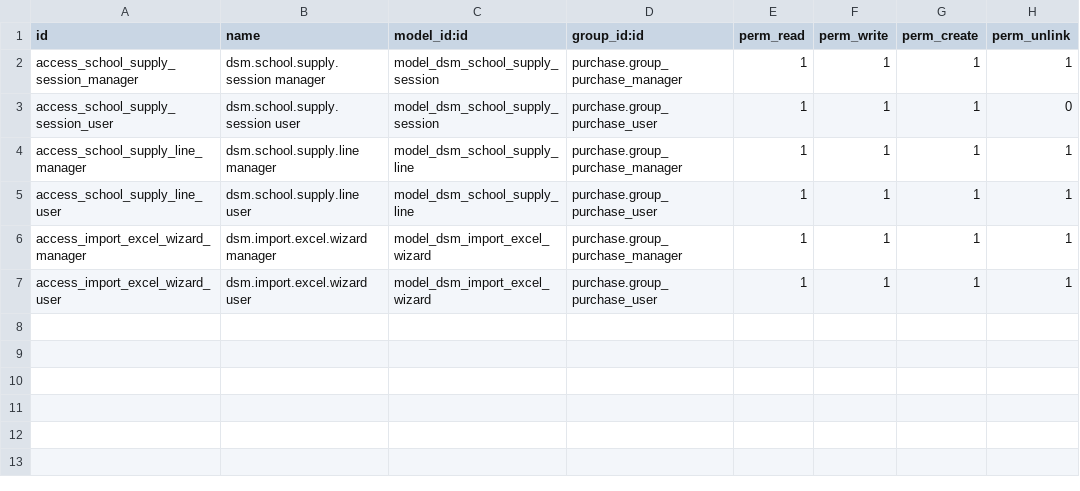
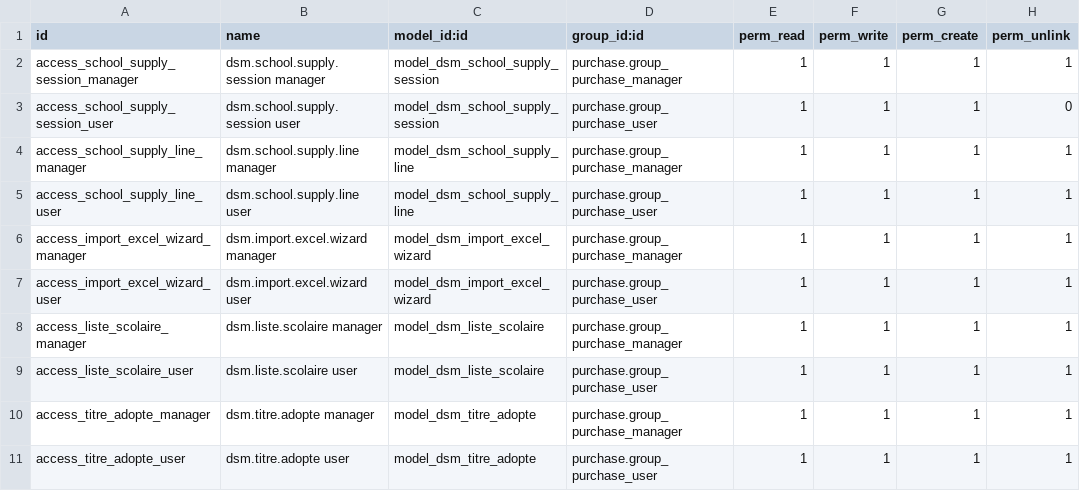
Before and after one commit to said-akdim/DSM-Librairie, a CSV file: dsm_school_supply_orders/security/ir.model.access.csv, drawn as a sheet; the diff names each change by its address in the sheet, - before the commit and + after, or states it on an @@ line.

```diff
--- a/dsm_school_supply_orders/security/ir.model.access.csv
+++ b/dsm_school_supply_orders/security/ir.model.access.csv
+row 8: access_liste_scolaire_manager | dsm.liste.scolaire manager | model_dsm_liste_scolaire | purchase.group_purchase_manager | 1 | 1 | 1 | 1
+row 9: access_liste_scolaire_user | dsm.liste.scolaire user | model_dsm_liste_scolaire | purchase.group_purchase_user | 1 | 1 | 1 | 1
+row 10: access_titre_adopte_manager | dsm.titre.adopte manager | model_dsm_titre_adopte | purchase.group_purchase_manager | 1 | 1 | 1 | 1
+row 11: access_titre_adopte_user | dsm.titre.adopte user | model_dsm_titre_adopte | purchase.group_purchase_user | 1 | 1 | 1 | 1
```
Also changed, not shown: 5 other files.
